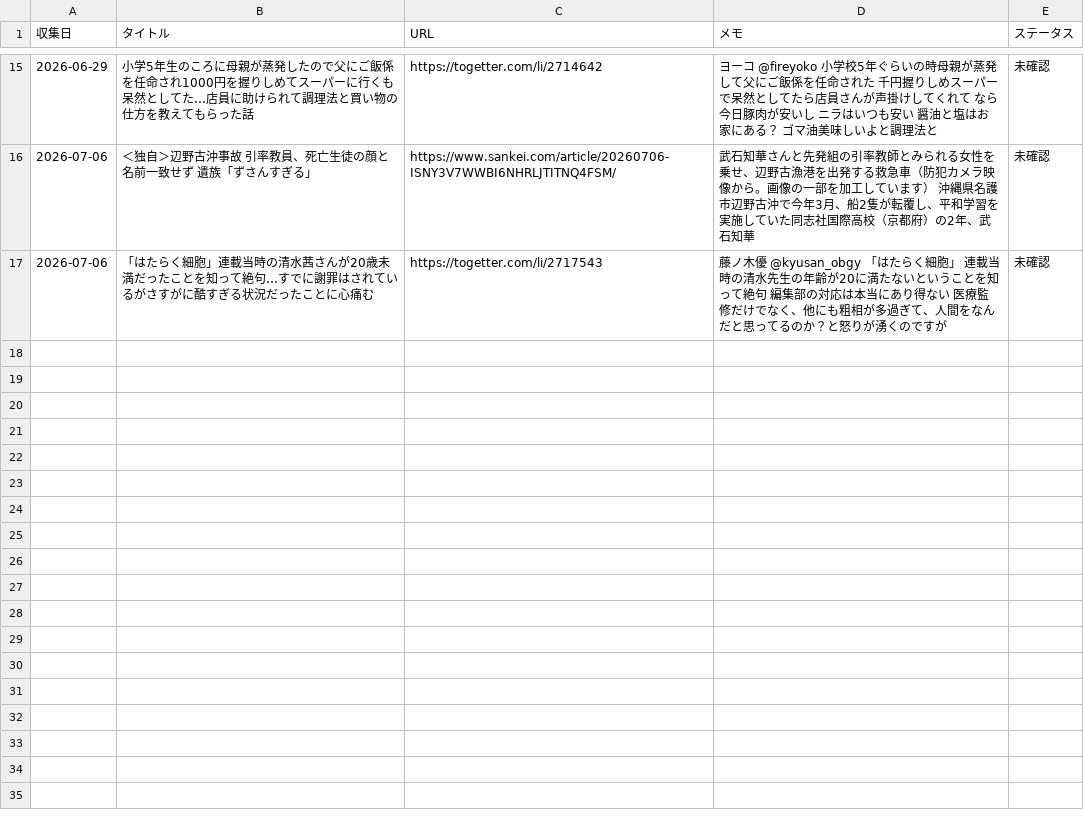
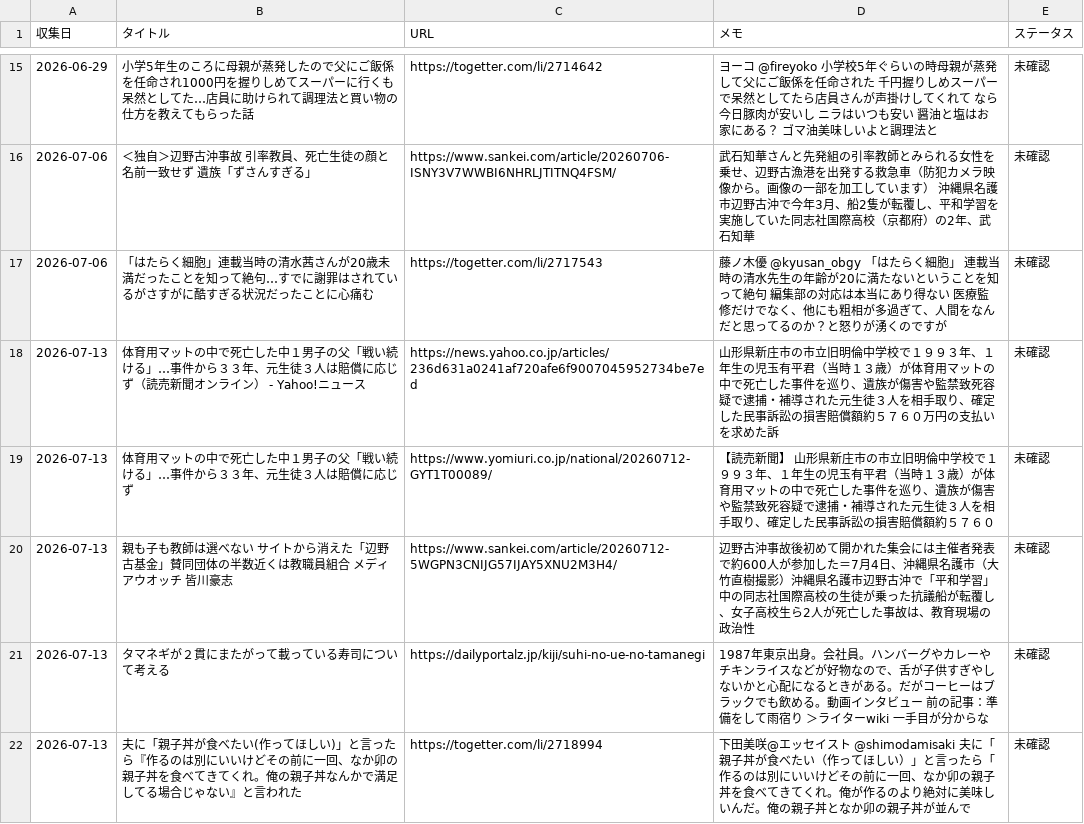
Before and after one commit to borderlessstar/edu-topics, a CSV file: ideas.csv, drawn as a sheet; only a part is shown, gaps mark what is left out.

```diff
--- a/ideas.csv
+++ b/ideas.csv
@@ -17 +17,6 @@
 2026-07-06,「はたらく細胞」連載当時の清水茜さんが20歳未満だったことを知って絶句…すでに謝罪はされているがさすがに酷すぎる状況だったことに心痛む,https://togetter.com/li/2717543,藤ノ木優 @kyusan_obgy 「はたらく細胞」 連載当時の清水先生の年齢が20に満たないということを知って絶句 編集部の対応は本当にあり得ない 医療監修だけでなく、他にも粗相が多過ぎて、人間をなんだと思ってるのか？と怒りが湧くのですが,未確認
+2026-07-13,体育用マットの中で死亡した中１男子の父「戦い続ける」…事件から３３年、元生徒３人は賠償に応じず（読売新聞オンライン） - Yahoo!ニュース,https://news.yahoo.co.jp/articles/236d631a0241af720afe6f9007045952734be7ed,山形県新庄市の市立旧明倫中学校で１９９３年、１年生の児玉有平君（当時１３歳）が体育用マットの中で死亡した事件を巡り、遺族が傷害や監禁致死容疑で逮捕・補導された元生徒３人を相手取り、確定した民事訴訟の損害賠償額約５７６０万円の支払いを求めた訴,未確認
+2026-07-13,体育用マットの中で死亡した中１男子の父「戦い続ける」…事件から３３年、元生徒３人は賠償に応じず,https://www.yomiuri.co.jp/national/20260712-GYT1T00089/,【読売新聞】 山形県新庄市の市立旧明倫中学校で１９９３年、１年生の児玉有平君（当時１３歳）が体育用マットの中で死亡した事件を巡り、遺族が傷害や監禁致死容疑で逮捕・補導された元生徒３人を相手取り、確定した民事訴訟の損害賠償額約５７６０,未確認
+2026-07-13,親も子も教師は選べない　サイトから消えた「辺野古基金」賛同団体の半数近くは教職員組合　メディアウオッチ　皆川豪志,https://www.sankei.com/article/20260712-5WGPN3CNIJG57IJAY5XNU2M3H4/,辺野古沖事故後初めて開かれた集会には主催者発表で約600人が参加した＝7月4日、沖縄県名護市（大竹直樹撮影）沖縄県名護市辺野古沖で「平和学習」中の同志社国際高校の生徒が乗った抗議船が転覆し、女子高校生ら2人が死亡した事故は、教育現場の政治性,未確認
+2026-07-13,タマネギが２貫にまたがって載っている寿司について考える,https://dailyportalz.jp/kiji/suhi-no-ue-no-tamanegi,1987年東京出身。会社員。ハンバーグやカレーやチキンライスなどが好物なので、舌が子供すぎやしないかと心配になるときがある。だがコーヒーはブラックでも飲める。動画インタビュー 前の記事：準備をして雨宿り ＞ライターwiki 一手目が分からな,未確認
+2026-07-13,夫に「親子丼が食べたい(作ってほしい)」と言ったら『作るのは別にいいけどその前に一回、なか卯の親子丼を食べてきてくれ。俺の親子丼なんかで満足してる場合じゃない』と言われた,https://togetter.com/li/2718994,下田美咲@エッセイスト @shimodamisaki 夫に「親子丼が食べたい（作ってほしい）」と言ったら「作るのは別にいいけどその前に一回、なか卯の親子丼を食べてきてくれ。俺が作るのより絶対に美味しいんだ。俺の親子丼となか卯の親子丼が並んで,未確認
```
Also changed, not shown: 1 other file.
